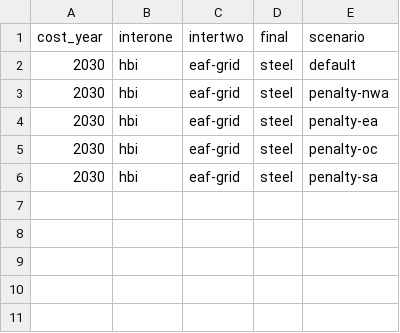
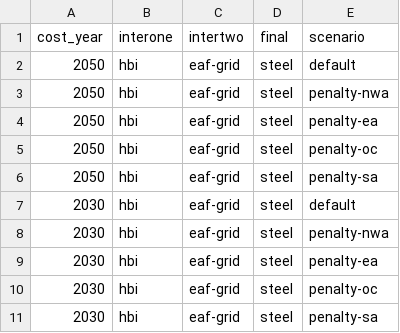
Before and after one commit to energyLS/shift, a CSV file: config/trade_scenarios.csv, drawn as a sheet; the diff names each change by its address in the sheet, - before the commit and + after, or states it on an @@ line.

Commit message:
chore: include 2050 runs

```diff
--- a/config/trade_scenarios.csv
+++ b/config/trade_scenarios.csv
+row 2: 2050 | hbi | eaf-grid | steel | default
+row 3: 2050 | hbi | eaf-grid | steel | penalty-nwa
+row 4: 2050 | hbi | eaf-grid | steel | penalty-ea
+row 5: 2050 | hbi | eaf-grid | steel | penalty-oc
+row 6: 2050 | hbi | eaf-grid | steel | penalty-sa
```
